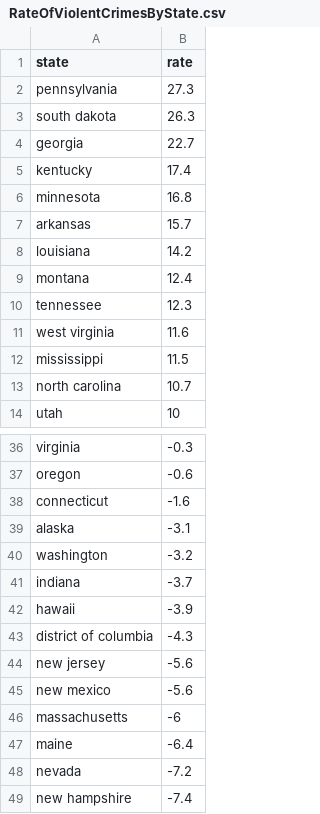
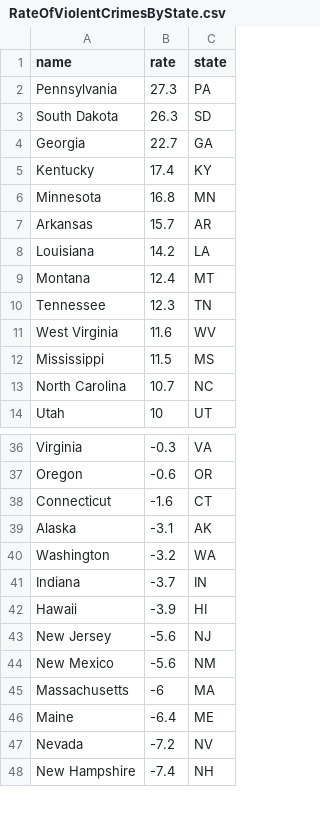
Before and after one commit to naymalabonna/CSC474-Final-Project, a CSV file: Data/RateOfViolentCrimesByState.csv, drawn as a sheet; only a part is shown, gaps mark what is left out; removed rows and columns are numbered as before the commit, all else as after; the diff names each change by its address in the sheet, - before the commit and + after, or states it on an @@ line.

Commit message:
Update RateOfViolentCrimesByState.csv

```diff
--- a/Data/RateOfViolentCrimesByState.csv
+++ b/Data/RateOfViolentCrimesByState.csv
-column A (state), rows 2-14: pennsylvania | south dakota | georgia | kentucky | minnesota | arkansas | louisiana | montana | tennessee | west virginia | mississippi | north carolina | utah; rows 36-42: virginia | oregon | connecticut | alaska | washington | indiana | hawaii; rows 44-49: new jersey | new mexico | massachusetts | maine | nevada | new hampshire
+column A (name), rows 2-14: Pennsylvania | South Dakota | Georgia | Kentucky | Minnesota | Arkansas | Louisiana | Montana | Tennessee | West Virginia | Mississippi | North Carolina | Utah; rows 36-48: Virginia | Oregon | Connecticut | Alaska | Washington | Indiana | Hawaii | New Jersey | New Mexico | Massachusetts | Maine | Nevada | New Hampshire
+column C (state), rows 2-14: PA | SD | GA | KY | MN | AR | LA | MT | TN | WV | MS | NC | UT; rows 36-48: VA | OR | CT | AK | WA | IN | HI | NJ | NM | MA | ME | NV | NH
-row 43: district of columbia | -4.3
```
